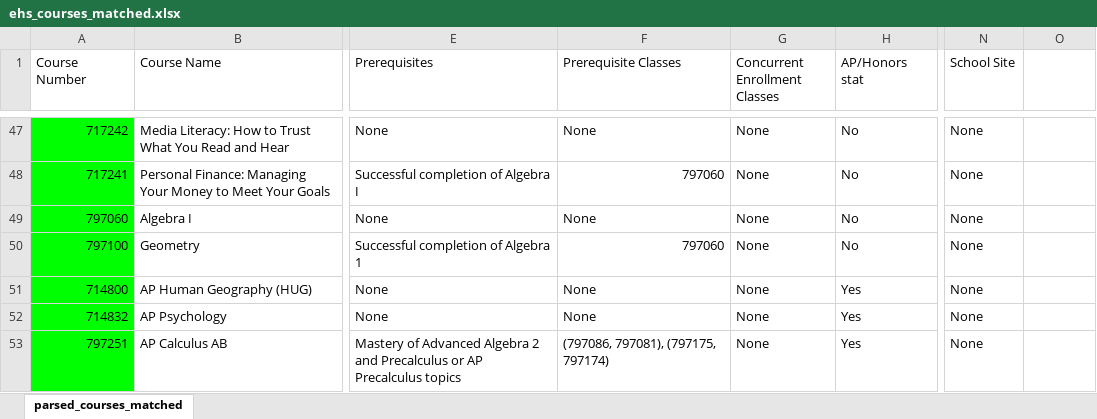
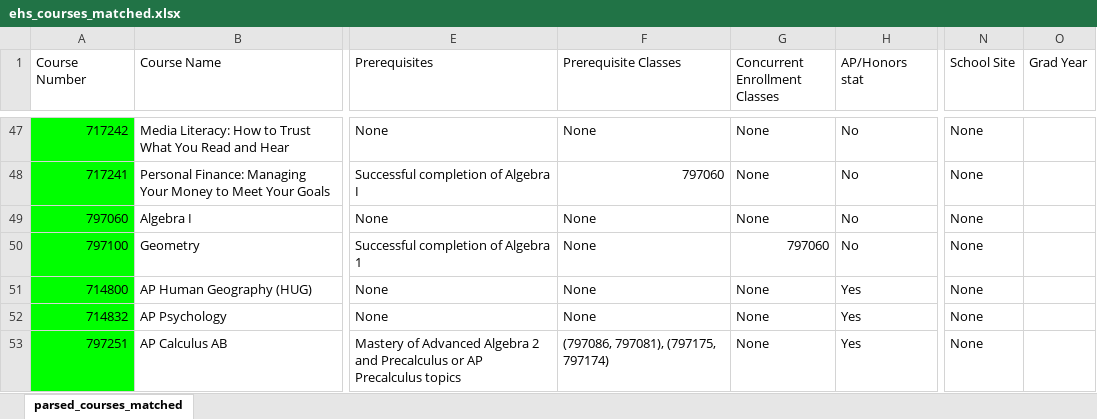
Before and after one commit to KashCo26/ehs_pathway, an Excel workbook: ehs_courses_matched.xlsx, sheet parsed_courses_matched, drawn as a sheet; only a part is shown, gaps mark what is left out; values as stored, in another font and other column widths than the file's, no borders; charts and pictures not drawn; the diff covers the shown part only; the diff names each change by its address in the sheet, - before the commit and + after, or states it on an @@ line.

Commit message:
added grad year modifications and made pathway courses green

```diff
--- a/ehs_courses_matched.xlsx (sheet parsed_courses_matched)
+++ b/ehs_courses_matched.xlsx (sheet parsed_courses_matched)
-O1: (empty)
+O1: Grad Year
-F50 (Prerequisite Classes): 797060
+F50 (Prerequisite Classes): None
-G50 (Concurrent Enrollment Classes): None
+G50 (Concurrent Enrollment Classes): 797060
```
Also changed, not shown: 1 added row and 4 edited cells elsewhere in this sheet, 8 other files.
